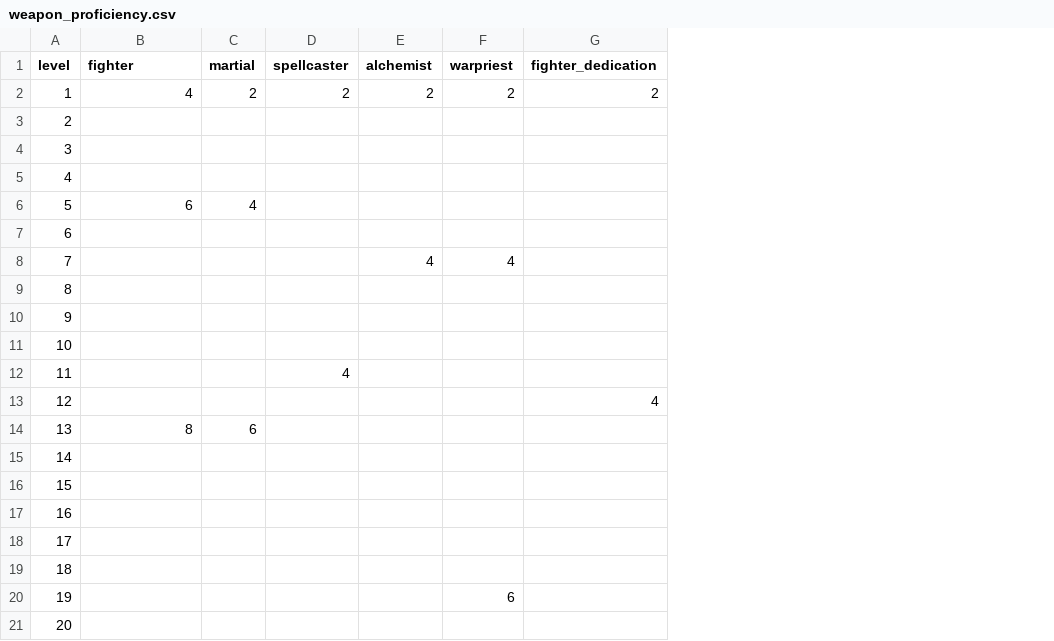
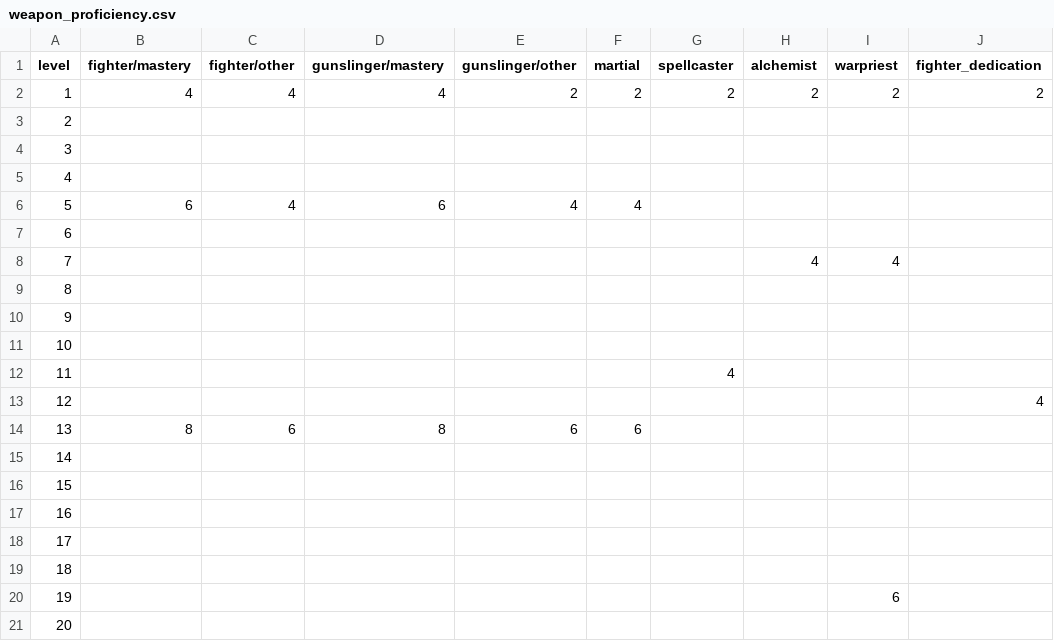
Before and after one commit to crusaderky/pathfinder2e_stats, a CSV file: pathfinder2e_stats/_tables/_PC/weapon_proficiency.csv, drawn as a sheet; the diff names each change by its address in the sheet, - before the commit and + after, or states it on an @@ line.

Commit message:
Tables (cnt.)

```diff
--- a/pathfinder2e_stats/_tables/_PC/weapon_proficiency.csv
+++ b/pathfinder2e_stats/_tables/_PC/weapon_proficiency.csv
+column C (fighter/other), rows 2-14: 4 |  |  |  | 4 |  |  |  |  |  |  |  | 6
+column D (gunslinger/mastery), rows 2-14: 4 |  |  |  | 6 |  |  |  |  |  |  |  | 8
+column E (gunslinger/other), rows 2-14: 2 |  |  |  | 4 |  |  |  |  |  |  |  | 6
-B1: fighter
+B1: fighter/mastery
```
Also changed, not shown: 10 other files.
